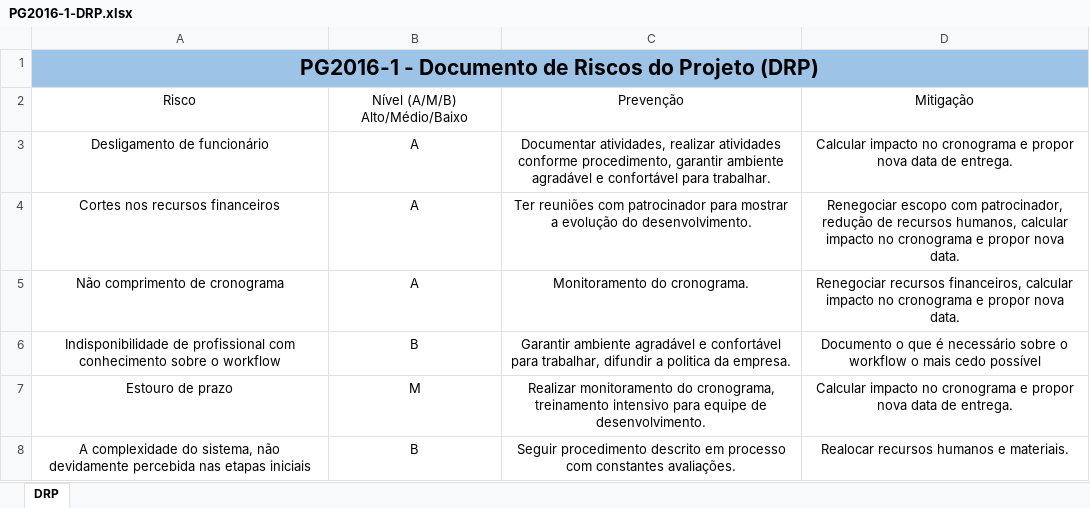
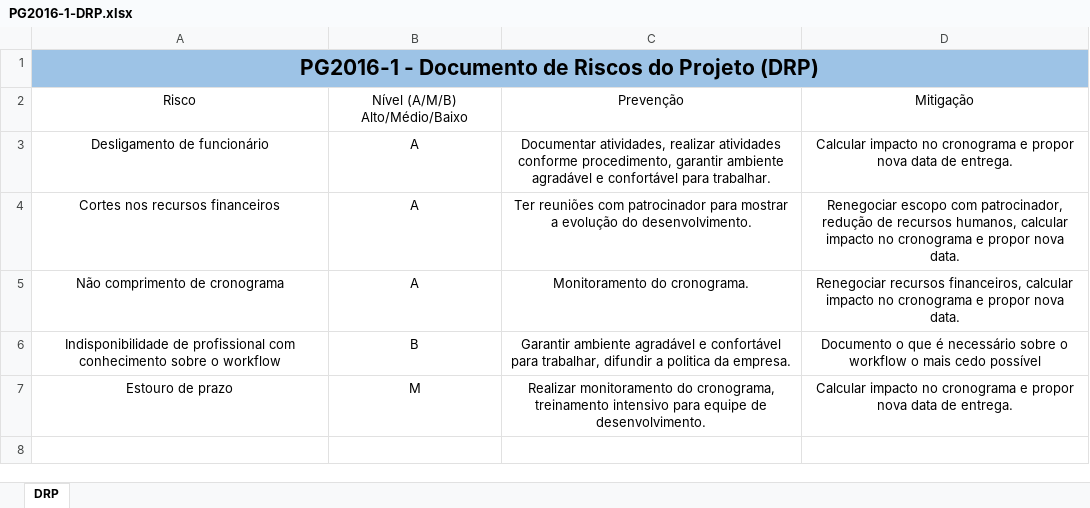
Before and after one commit to matheuspiment/PSW, an Excel workbook: Projeto/GPR/PG2016-1-DRP.xlsx, sheet DRP, drawn as a sheet; values as stored, in another font and other column widths than the file's, no borders; table styles not drawn; the diff names each change by its address in the sheet, - before the commit and + after, or states it on an @@ line.

```diff
--- a/Projeto/GPR/PG2016-1-DRP.xlsx (sheet DRP)
+++ b/Projeto/GPR/PG2016-1-DRP.xlsx (sheet DRP)
-row 8: A complexidade do sistema, não devidamente percebida nas etapas iniciais | B | Seguir procedimento descrito em processo com constantes avaliações. | Realocar recursos humanos e materiais.
```
Also changed, not shown: Projeto/GPR/PG2016-1-CDM-5.xlsx.
